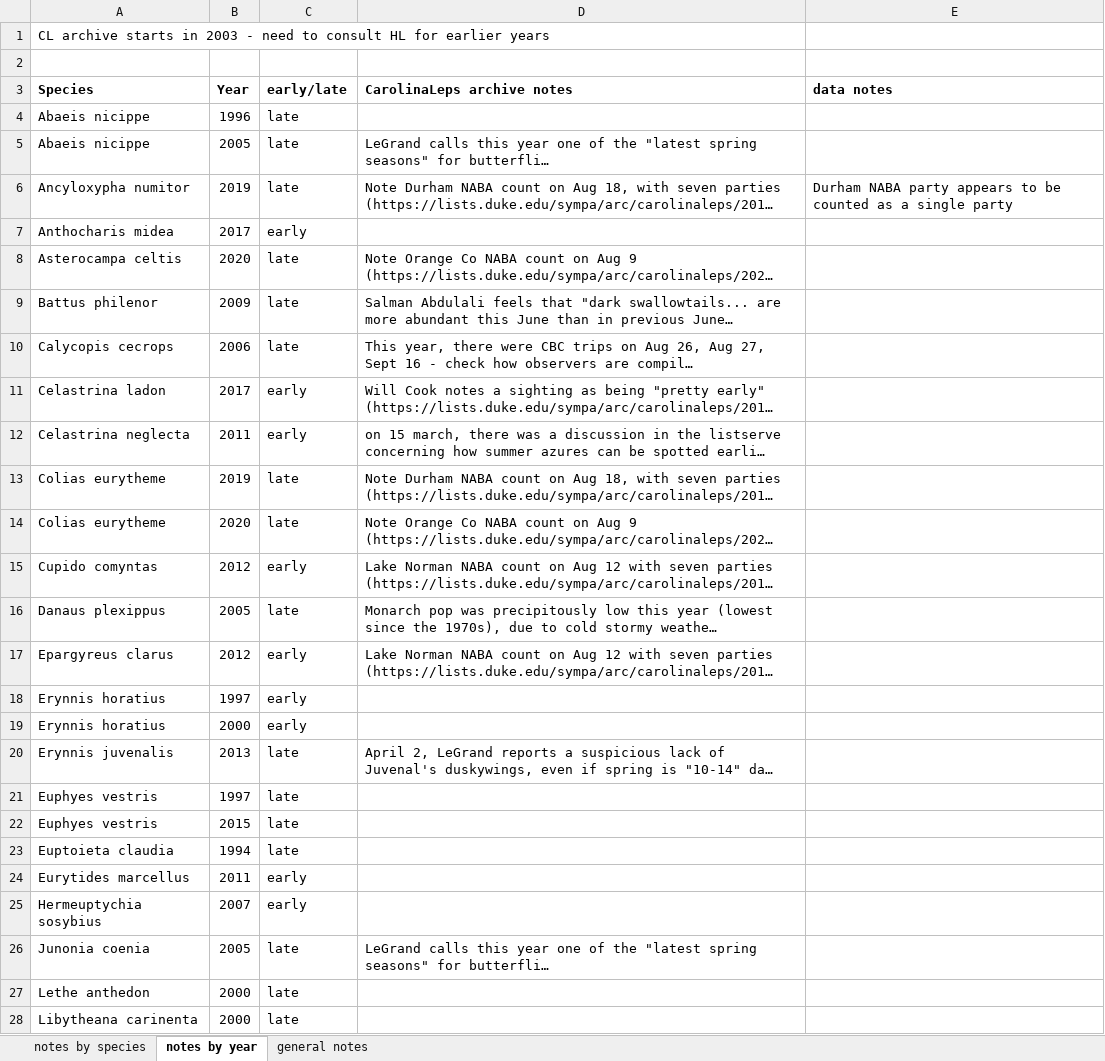
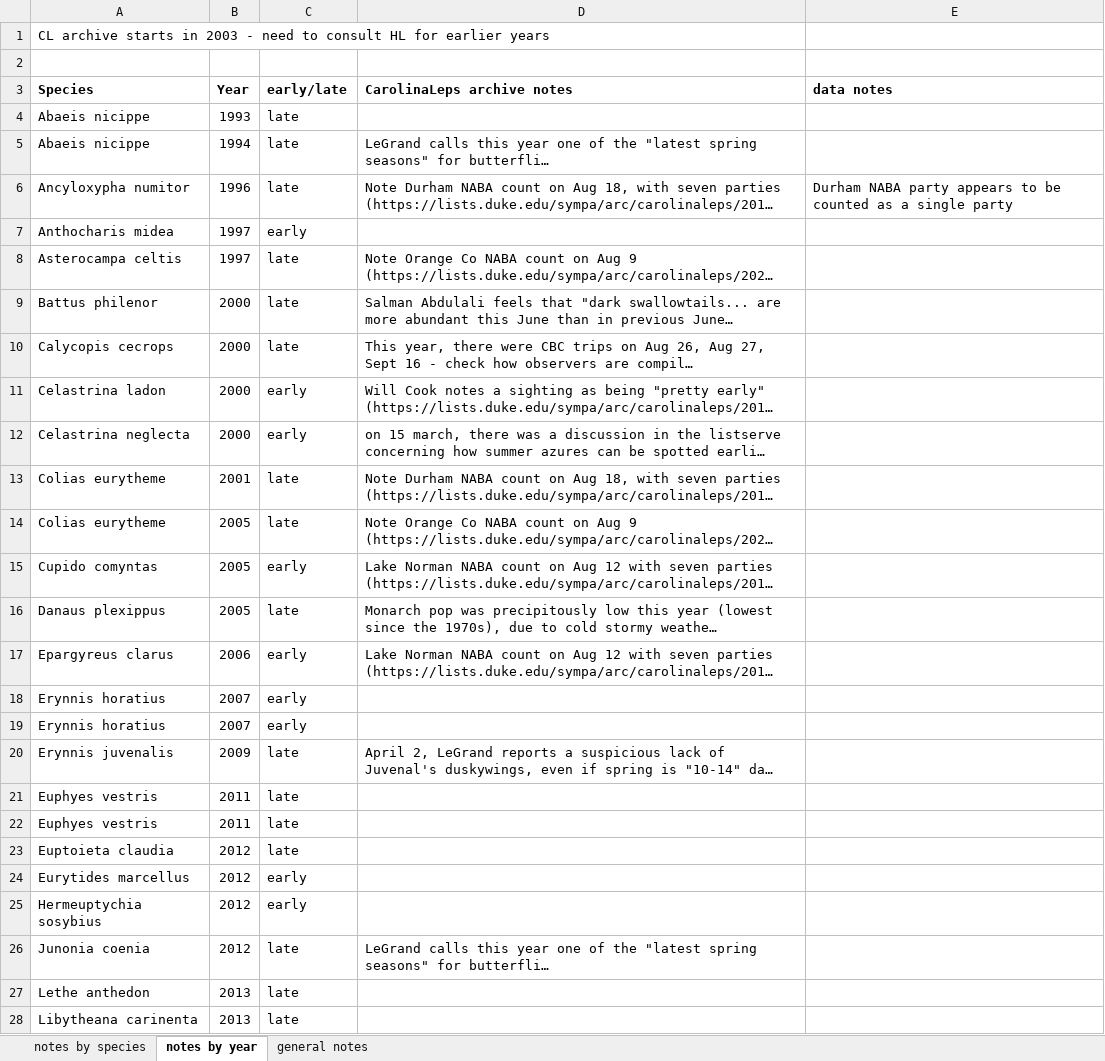
Before and after one commit to hurlbertlab/nc-butterfly-phenology, an Excel workbook: data/butterfly.date.outlier.notes.xlsx, sheet notes by year, drawn as a sheet; only a part is shown; long unchanged cells end in …; values as stored, in another font and other column widths than the file's, no borders; the diff covers the shown part only; the diff names each change by its address in the sheet, - before the commit and + after, or states it on an @@ line.

```diff
--- a/data/butterfly.date.outlier.notes.xlsx (sheet notes by year)
+++ b/data/butterfly.date.outlier.notes.xlsx (sheet notes by year)
-B4 (Year): 1996
+B4 (Year): 1993
-B5 (Year): 2005
+B5 (Year): 1994
-B6 (Year): 2019
+B6 (Year): 1996
-B7 (Year): 2017
+B7 (Year): 1997
-B8 (Year): 2020
+B8 (Year): 1997
-B9 (Year): 2009
+B9 (Year): 2000
-B10 (Year): 2006
+B10 (Year): 2000
-B11 (Year): 2017
+B11 (Year): 2000
-B12 (Year): 2011
+B12 (Year): 2000
-B13 (Year): 2019
+B13 (Year): 2001
-B14 (Year): 2020
+B14 (Year): 2005
-B15 (Year): 2012
+B15 (Year): 2005
-B17 (Year): 2012
+B17 (Year): 2006
-B18 (Year): 1997
+B18 (Year): 2007
-B19 (Year): 2000
+B19 (Year): 2007
-B20 (Year): 2013
+B20 (Year): 2009
-B21 (Year): 1997
+B21 (Year): 2011
-B22 (Year): 2015
+B22 (Year): 2011
-B23 (Year): 1994
+B23 (Year): 2012
-B24 (Year): 2011
+B24 (Year): 2012
-B25 (Year): 2007
+B25 (Year): 2012
-B26 (Year): 2005
+B26 (Year): 2012
-B27:B28 (Year): 2000
+B27:B28 (Year): 2013
```
Also changed, not shown: 18 edited cells elsewhere in this sheet, sheet notes by species, 5 other files.
